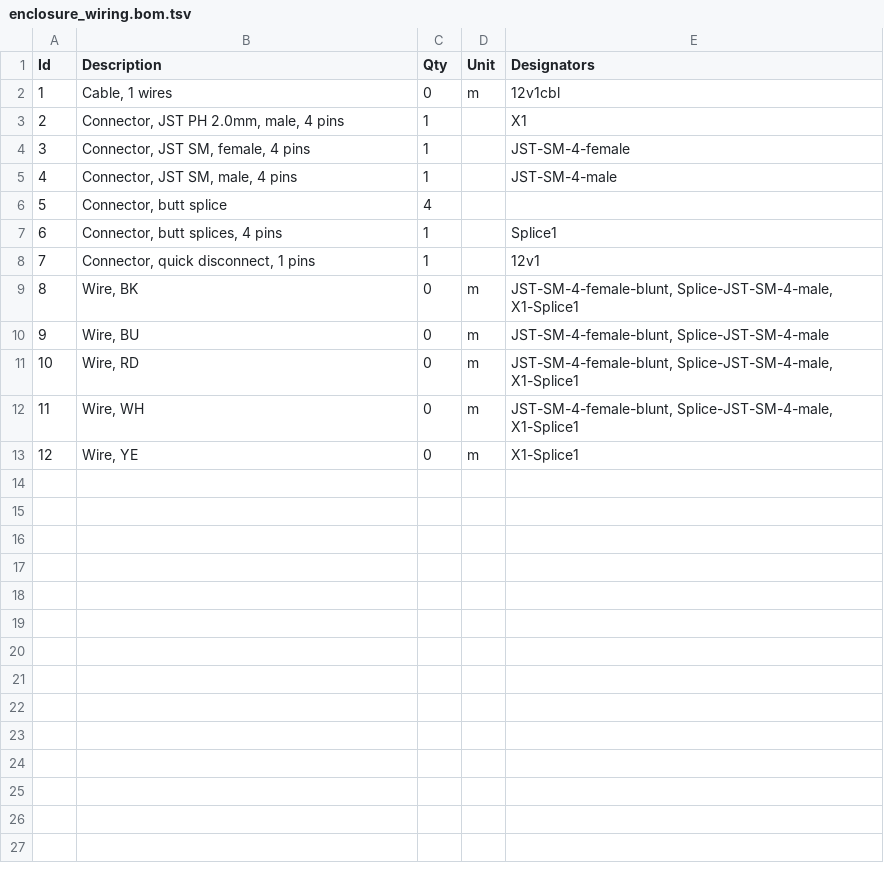
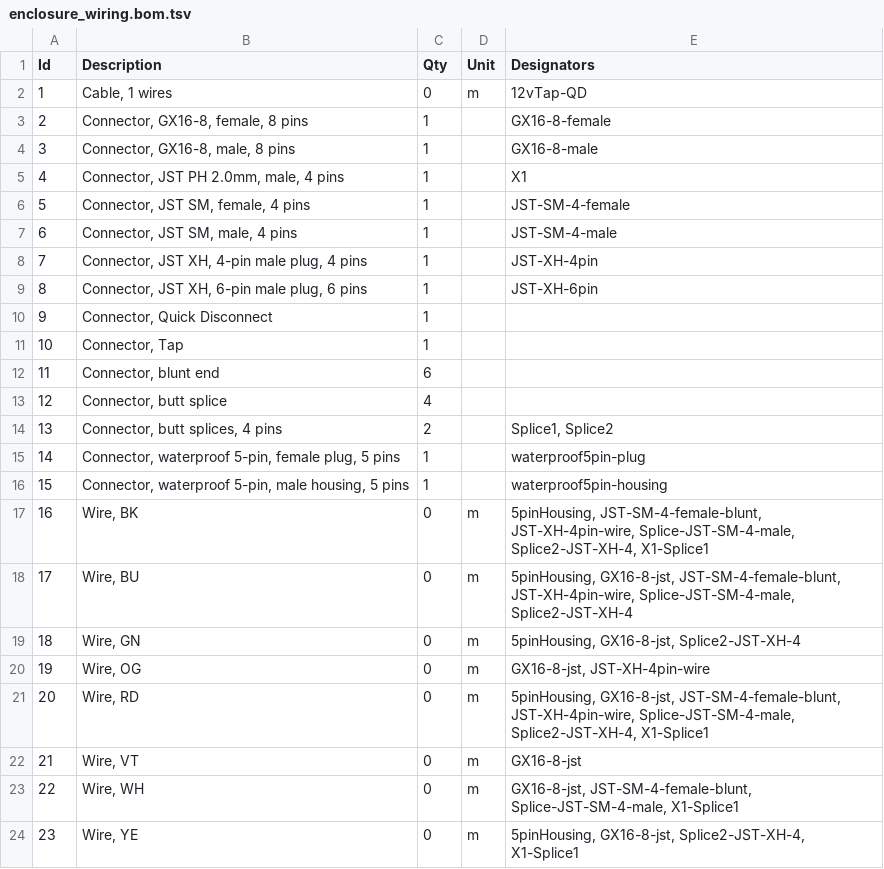
Before and after one commit to jantman/ford-f150-gen14-can-bus-interface, a TSV file: enclosure_wiring.bom.tsv, drawn as a sheet; removed rows and columns are numbered as before the commit, all else as after; the diff names each change by its address in the sheet, - before the commit and + after, or states it on an @@ line.

Commit message:
final wiring diagram?

```diff
--- a/enclosure_wiring.bom.tsv
+++ b/enclosure_wiring.bom.tsv
-E2 (Designators): 12v1cbl
+E2 (Designators): 12vTap-QD
+row 3: 2 | Connector, GX16-8, female, 8 pins | 1 |  | GX16-8-female
+row 4: 3 | Connector, GX16-8, male, 8 pins | 1 |  | GX16-8-male
@@ column A (Id) renumbered from row 5 down @@
+row 8: 7 | Connector, JST XH, 4-pin male plug, 4 pins | 1 |  | JST-XH-4pin
+row 9: 8 | Connector, JST XH, 6-pin male plug, 6 pins | 1 |  | JST-XH-6pin
+row 10: 9 | Connector, Quick Disconnect | 1
+row 11: 10 | Connector, Tap | 1
+row 12: 11 | Connector, blunt end | 6
-C14 (Qty): 1
+C14 (Qty): 2
-E14 (Designators): Splice1
+E14 (Designators): Splice1, Splice2
-row 8: 7 | Connector, quick disconnect, 1 pins | 1 |  | 12v1
+row 15: 14 | Connector, waterproof 5-pin, female plug, 5 pins | 1 |  | waterproof5pin-plug
+row 16: 15 | Connector, waterproof 5-pin, male housing, 5 pins | 1 |  | waterproof5pin-housing
-E17 (Designators): JST-SM-4-female-blunt, Splice-JST-SM-4-male, X1-Splice1
+E17 (Designators): 5pinHousing, JST-SM-4-female-blunt, JST-XH-4pin-wire, Splice-JST-SM-4-male, Splice2-JST-XH-4, X1-Splice1
-E18 (Designators): JST-SM-4-female-blunt, Splice-JST-SM-4-male
+E18 (Designators): 5pinHousing, GX16-8-jst, JST-SM-4-female-blunt, JST-XH-4pin-wire, Splice-JST-SM-4-male, Splice2-JST-XH-4
+row 19: 18 | Wire, GN | 0 | m | 5pinHousing, GX16-8-jst, Splice2-JST-XH-4
+row 20: 19 | Wire, OG | 0 | m | GX16-8-jst, JST-XH-4pin-wire
-E21 (Designators): JST-SM-4-female-blunt, Splice-JST-SM-4-male, X1-Splice1
+E21 (Designators): 5pinHousing, GX16-8-jst, JST-SM-4-female-blunt, JST-XH-4pin-wire, Splice-JST-SM-4-male, Splice2-JST-XH-4, X1-Splice1
+row 22: 21 | Wire, VT | 0 | m | GX16-8-jst
-E23 (Designators): JST-SM-4-female-blunt, Splice-JST-SM-4-male,…
+E23 (Designators): GX16-8-jst, JST-SM-4-female-blunt, Splice-JST-SM-4-male,…
-E24 (Designators): X1-Splice1
+E24 (Designators): 5pinHousing, GX16-8-jst, Splice2-JST-XH-4, X1-Splice1
```
Also changed, not shown: 4 other files.
